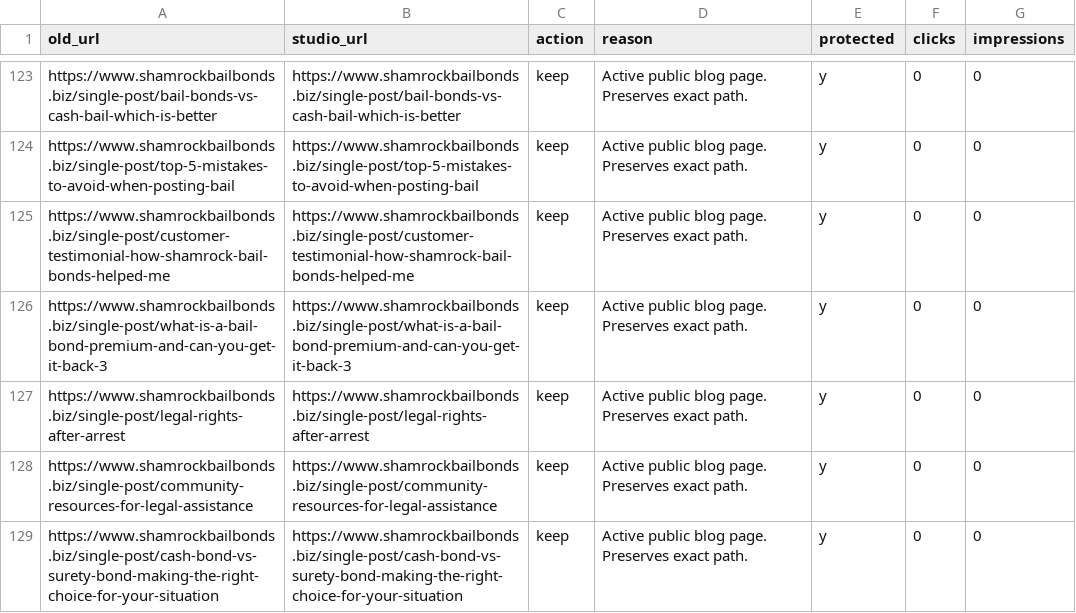
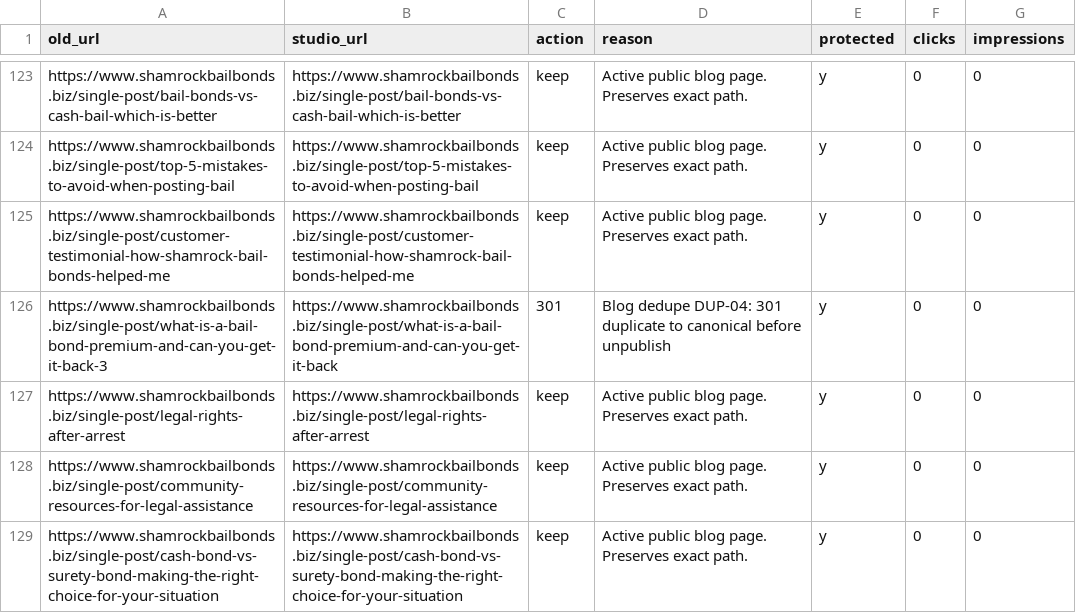
Before and after one commit to Shamrock2245/shamrock-bail-portal-site, a CSV file: docs/studio-cutover-url-map.csv, drawn as a sheet; only a part is shown, gaps mark what is left out; the diff covers the shown part only.

```diff
--- a/docs/studio-cutover-url-map.csv
+++ b/docs/studio-cutover-url-map.csv
@@ -125,3 +125,3 @@ https://www.shamrockbailbonds.biz/single-post/top-5-mistakes-to-avoid-when-posti
 https://www.shamrockbailbonds.biz/single-post/customer-testimonial-how-shamrock-bail-bonds-helped-me,https://www.shamrockbailbonds.biz/single-post/customer-testimonial-how-shamrock-bail-bonds-helped-me,keep,Active public blog page. Preserves exact path.,y,0,0
-https://www.shamrockbailbonds.biz/single-post/what-is-a-bail-bond-premium-and-can-you-get-it-back-3,https://www.shamrockbailbonds.biz/single-post/what-is-a-bail-bond-premium-and-can-you-get-it-back-3,keep,Active public blog page. Preserves exact path.,y,0,0
+https://www.shamrockbailbonds.biz/single-post/what-is-a-bail-bond-premium-and-can-you-get-it-back-3,https://www.shamrockbailbonds.biz/single-post/what-is-a-bail-bond-premium-and-can-you-get-it-back,301,Blog dedupe DUP-04: 301 duplicate to canonical before unpublish,y,0,0
 https://www.shamrockbailbonds.biz/single-post/legal-rights-after-arrest,https://www.shamrockbailbonds.biz/single-post/legal-rights-after-arrest,keep,Active public blog page. Preserves exact path.,y,0,0
```
Also changed, not shown: 48 edited cells elsewhere in this file, docs/studio-cutover-redirects.csv, 2 other files.
